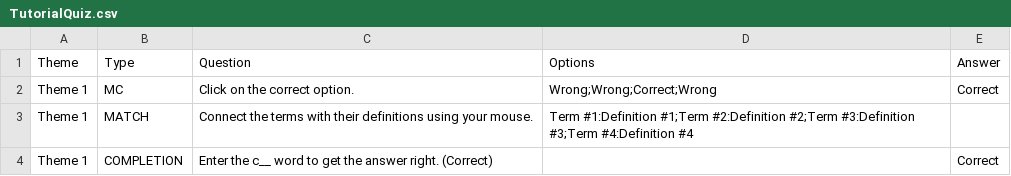
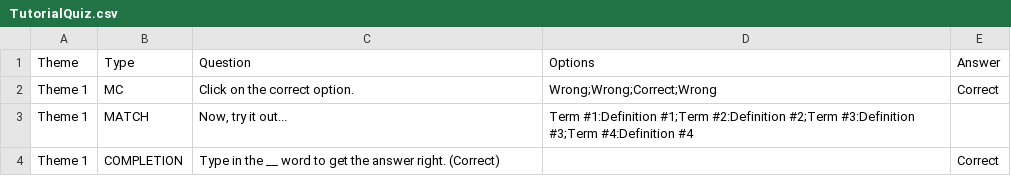
Before and after one commit to Porgois/TCU_ISAAC_VARGAS, a CSV file: tcu-project/csvImports/tutorials/TutorialQuiz.csv, drawn as a sheet.

Commit message:
Tutorial nearly finished, expanded notification system and added more functionalities to the dialogue system

```diff
--- a/tcu-project/csvImports/tutorials/TutorialQuiz.csv
+++ b/tcu-project/csvImports/tutorials/TutorialQuiz.csv
@@ -2,3 +2,3 @@ Theme,Type,Question,Options,Answer
 Theme 1,MC,Click on the correct option.,Wrong;Wrong;Correct;Wrong,Correct
-Theme 1,MATCH,Connect the terms with their definitions using your mouse.,Term #1:Definition #1;Term #2:Definition #2;Term #3:Definition #3;Term #4:Definition #4
-Theme 1,COMPLETION,Enter the c__ word to get the answer right. (Correct),,Correct
+Theme 1,MATCH,"Now, try it out...",Term #1:Definition #1;Term #2:Definition #2;Term #3:Definition #3;Term #4:Definition #4
+Theme 1,COMPLETION,Type in the __ word to get the answer right. (Correct),,Correct
```
Also changed, not shown: 9 other files.
